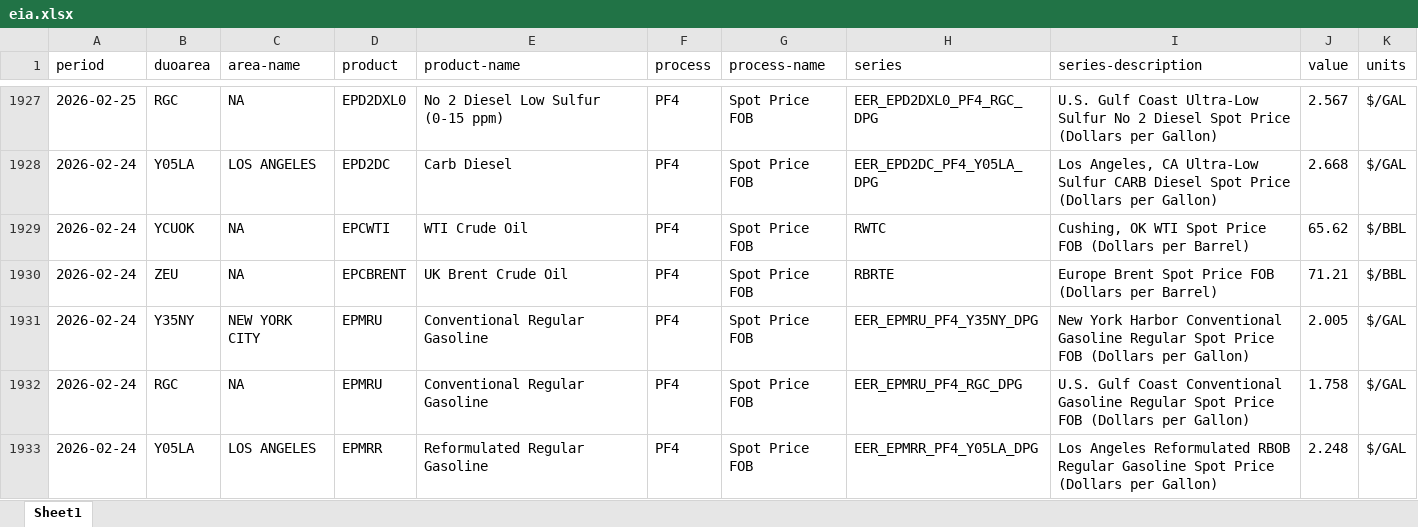
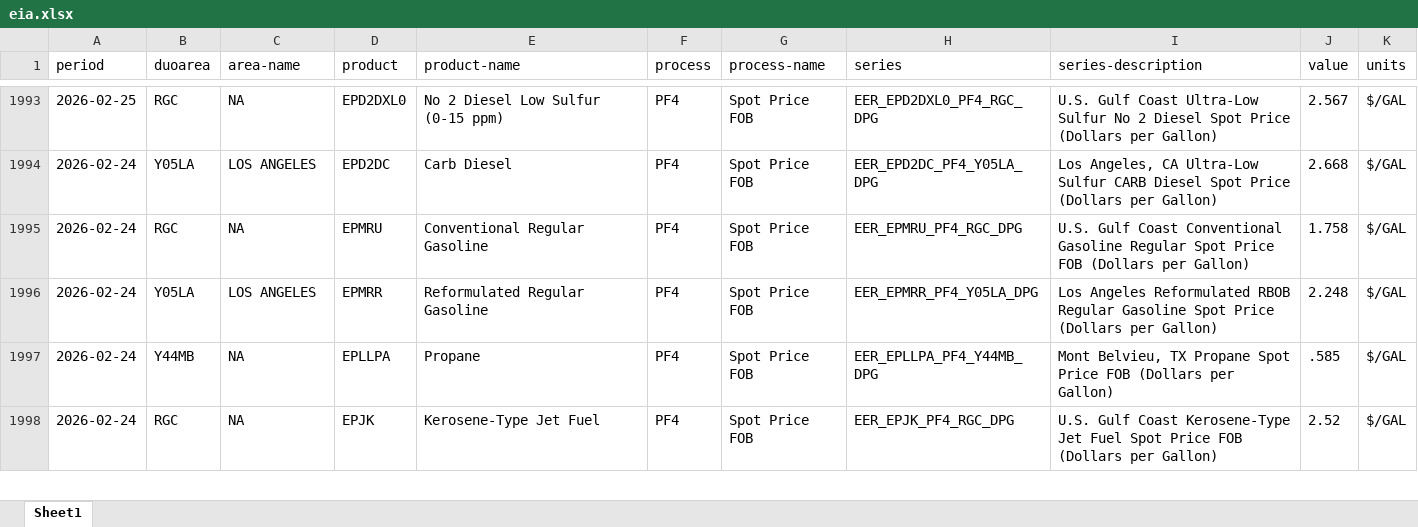
Before and after one commit to Soichiro-Japan/Test1, an Excel workbook: data/eia.xlsx, sheet Sheet1, drawn as a sheet; only a part is shown, gaps mark what is left out; the shorter side is filled out with more unchanged rows; values as stored, in another font and other column widths than the file's, no borders; removed rows and columns are numbered as before the commit, all else as after; the diff covers the shown part only; the diff names each change by its address in the sheet, - before the commit and + after, or states it on an @@ line.

```diff
--- a/data/eia.xlsx (sheet Sheet1)
+++ b/data/eia.xlsx (sheet Sheet1)
-row 1929: 2026-02-24 | YCUOK | NA | EPCWTI | WTI Crude Oil | PF4 | Spot Price FOB | RWTC | Cushing, OK WTI Spot Price FOB (Dollars per Barrel) | 65.62 | $/BBL
-row 1930: 2026-02-24 | ZEU | NA | EPCBRENT | UK Brent Crude Oil | PF4 | Spot Price FOB | RBRTE | Europe Brent Spot Price FOB (Dollars per Barrel) | 71.21 | $/BBL
-row 1931: 2026-02-24 | Y35NY | NEW YORK CITY | EPMRU | Conventional Regular Gasoline | PF4 | Spot Price FOB | EER_EPMRU_PF4_Y35NY_DPG | New York Harbor Conventional Gasoline Regular Spot Price FOB (Dollars per Gallon) | 2.005 | $/GAL
```
Also changed, not shown: 66 added rows and 63 removed rows elsewhere in this sheet, 1 other file.
